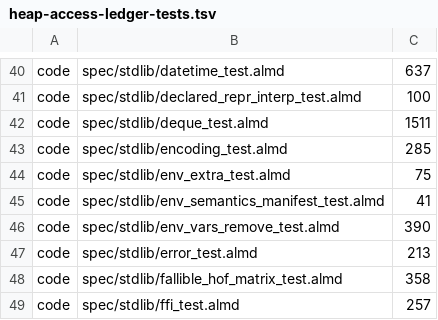
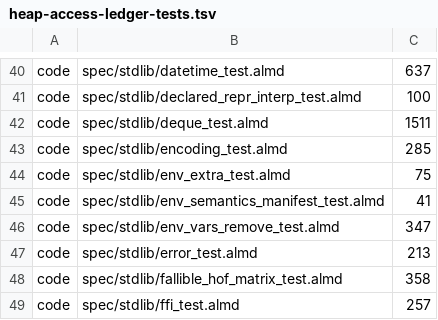
Before and after one commit to almide/almide, a TSV file: proofs/heap-access-ledger-tests.tsv, drawn as a sheet; only a part is shown, gaps mark what is left out.

```diff
--- a/proofs/heap-access-ledger-tests.tsv
+++ b/proofs/heap-access-ledger-tests.tsv
@@ -45,3 +45,3 @@ code	spec/stdlib/env_extra_test.almd	75
 code	spec/stdlib/env_semantics_manifest_test.almd	41
-code	spec/stdlib/env_vars_remove_test.almd	390
+code	spec/stdlib/env_vars_remove_test.almd	347
 code	spec/stdlib/error_test.almd	213
```
